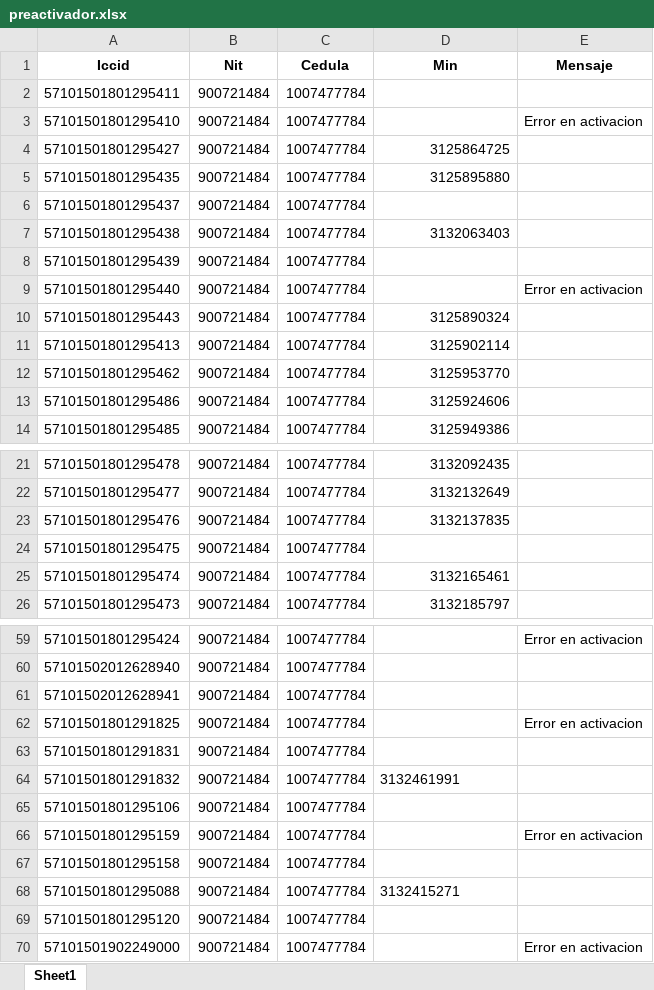
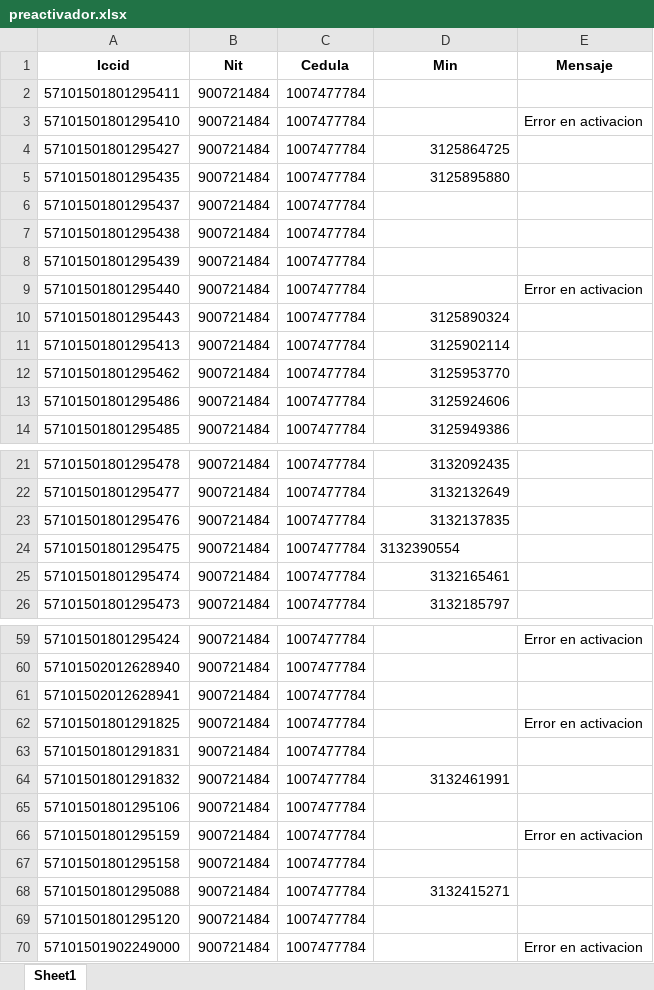
Before and after one commit to TeamComunicaciones/IntegrateamCode, an Excel workbook: src/preactivador/preactivador.xlsx, sheet Sheet1, drawn as a sheet; only a part is shown, gaps mark what is left out; values as stored, in another font and other column widths than the file's, no borders; the diff names each change by its address in the sheet, - before the commit and + after, or states it on an @@ line.

Commit message:
update

```diff
--- a/src/preactivador/preactivador.xlsx (sheet Sheet1)
+++ b/src/preactivador/preactivador.xlsx (sheet Sheet1)
-D7 (Min): 3132063403
+D7 (Min): (empty)
-D24 (Min): (empty)
+D24 (Min): 3132390554
-D64 alignment: left
+D64 alignment: right
-D68 alignment: left
+D68 alignment: right
```
